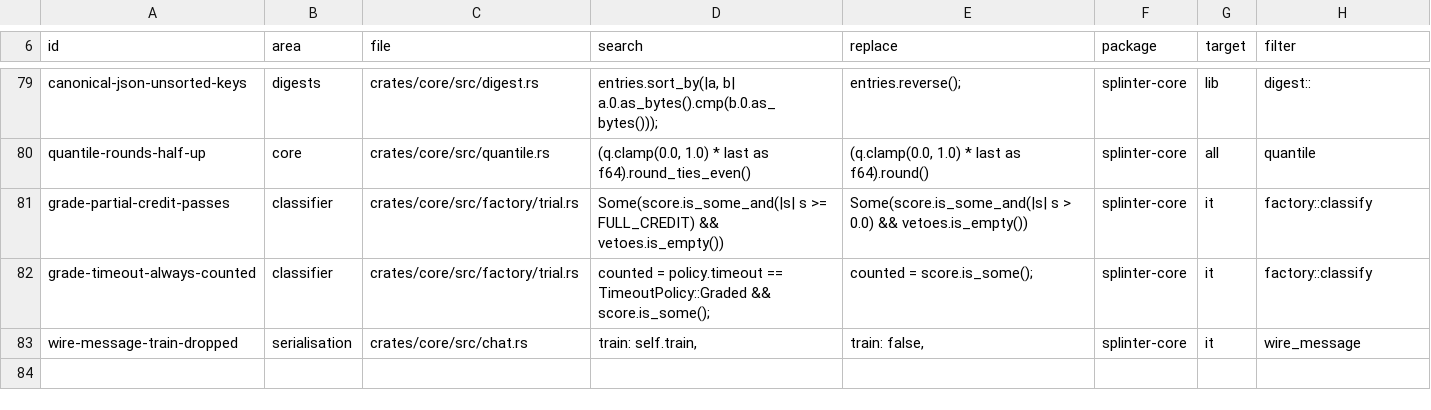
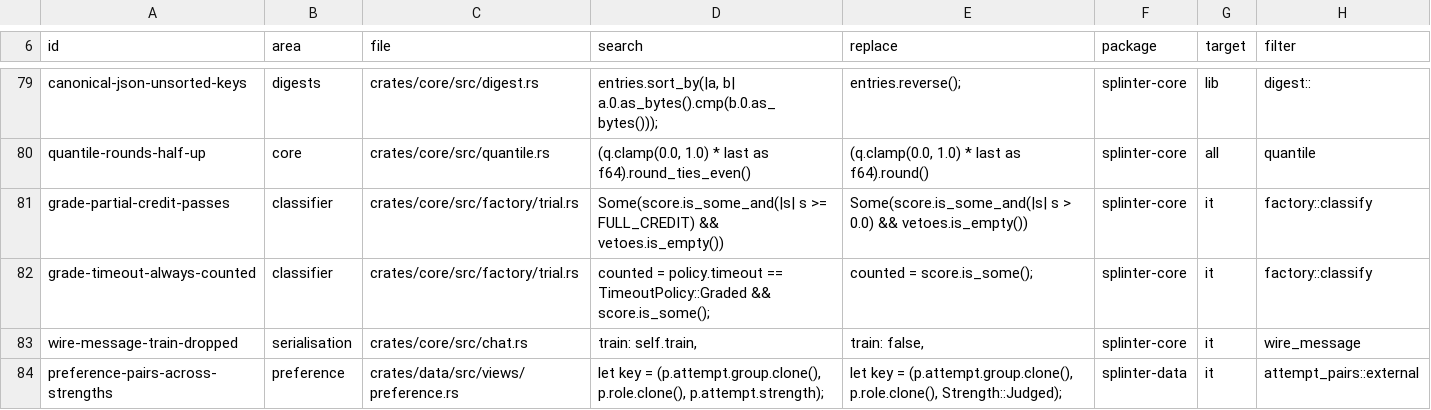
Before and after one commit to swedishembedded/splinter, a TSV file: scripts/conformance/mutants.tsv, drawn as a sheet; only a part is shown, gaps mark what is left out; the diff names each change by its address in the sheet, - before the commit and + after, or states it on an @@ line.

Commit message:
validation: a reference projector for preference and feedback attempts
Which attempts the preference view pairs and the feedback view keeps
was checked only by the views' own tests (G-FS-17). A second
implementation, written from the views' documentation
(validation/oracles/data/attempt_pairs.py), now freezes 400 cases:
attempts by two policies that pass, fail or fail for the
infrastructure, decided executable or judged, under either minimum
strength. The views must write exactly its pairs, its feedback records
and class weights, and leave out exactly what it leaves out, for the
reason it gives. New mutant preference-pairs-across-strengths, which
only this spec exercises, is killed. The attempt builder takes owned
names.

```diff
--- a/scripts/conformance/mutants.tsv
+++ b/scripts/conformance/mutants.tsv
+row 84: preference-pairs-across-strengths | preference | crates/data/src/views/preference.rs | let key = (p.attempt.group.clone(), p.role.clone(), p.attempt.strength); | let key = (p.attempt.group.clone(), p.role.clone(), Strength::Judged); | splinter-data | it | attempt_pairs::external
```
Also changed, not shown: 8 other files.
